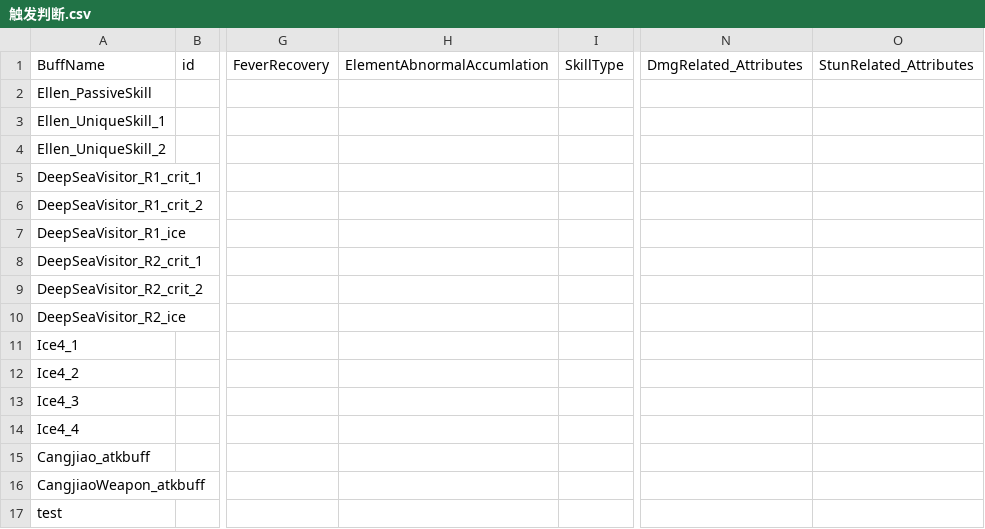
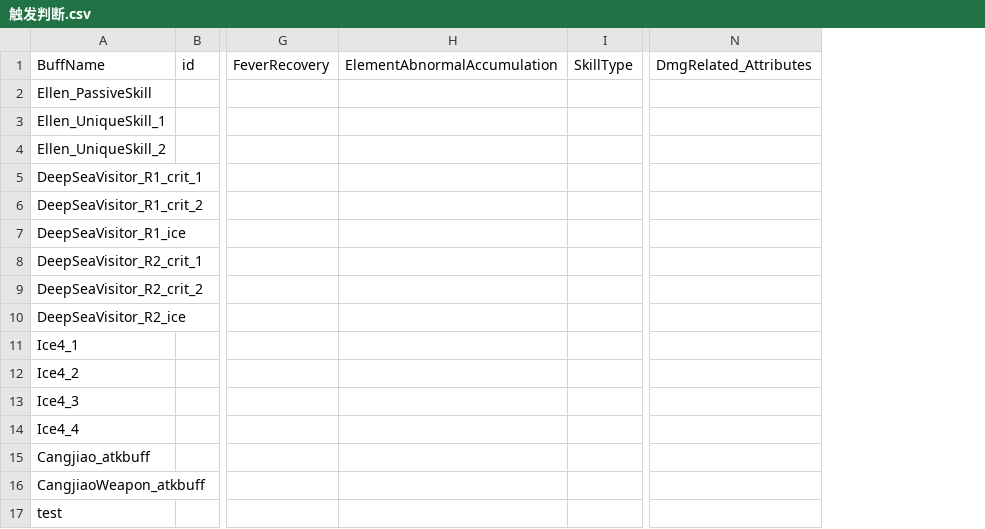
Before and after one commit to h1531095/ZSim, a CSV file: data/触发判断.csv, drawn as a sheet; only a part is shown, gaps mark what is left out; removed rows and columns are numbered as before the commit, all else as after; the diff names each change by its address in the sheet, - before the commit and + after, or states it on an @@ line.

```diff
--- a/data/触发判断.csv
+++ b/data/触发判断.csv
-column H (ElementAbnormalAccumlation), empty
+column H (ElementAbnormalAccumulation), empty
-column O (StunRelated_Attributes), empty
```
Also changed, not shown: 2 other files.
